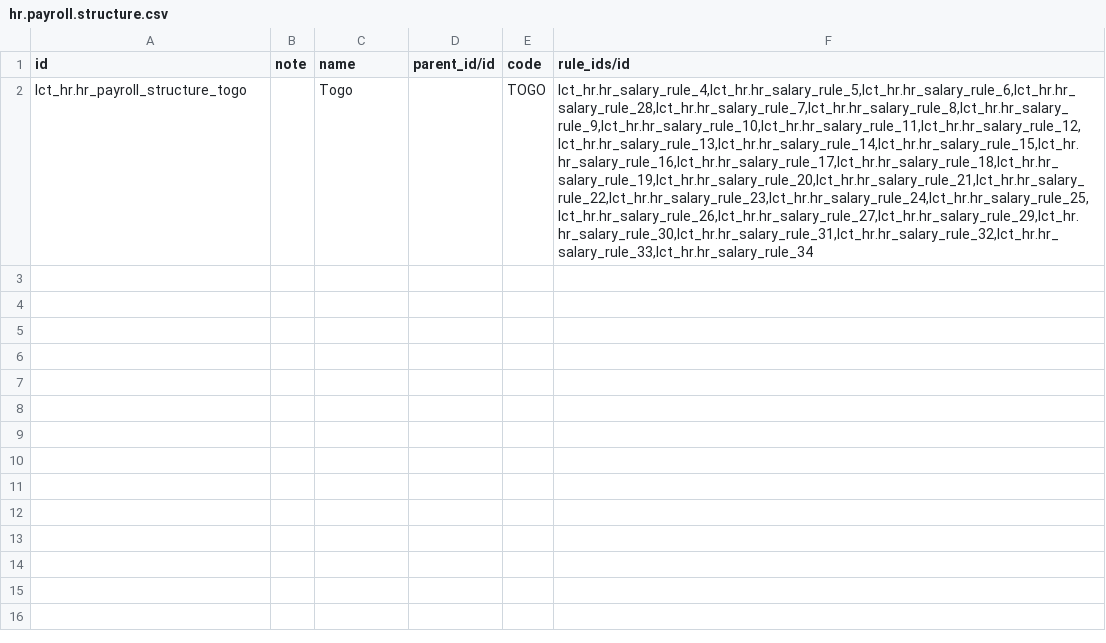
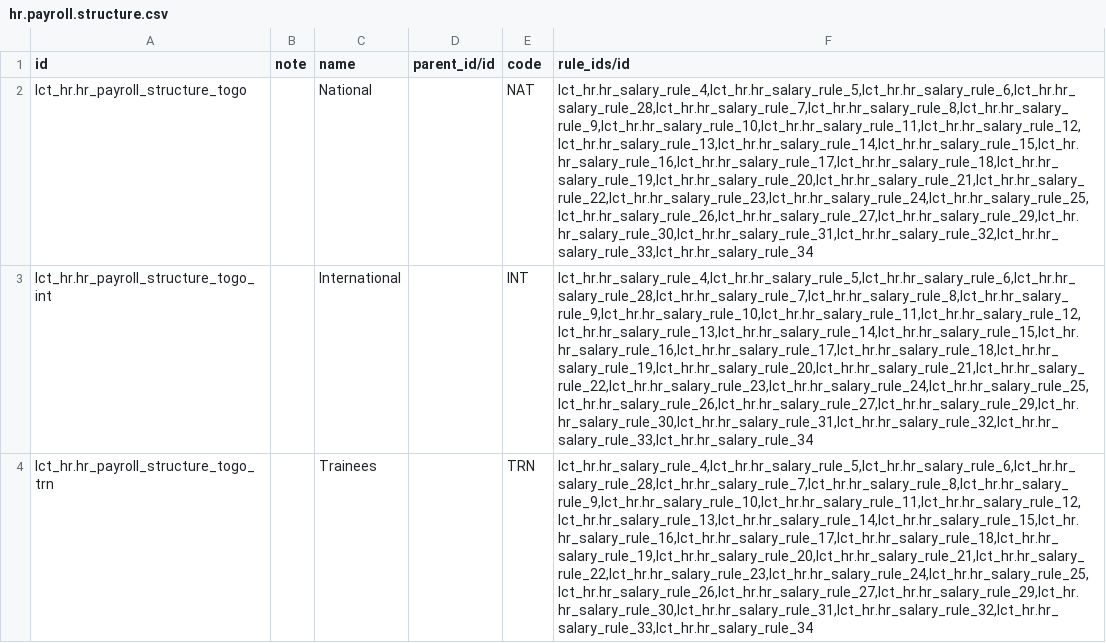
Before and after one commit to altanmur/ps-lct, a CSV file: data/hr.payroll.structure.csv, drawn as a sheet; the diff names each change by its address in the sheet, - before the commit and + after, or states it on an @@ line.

Commit message:
3 salary structures: national, international, trainees - thought this was gonna be more complicated...

```diff
--- a/data/hr.payroll.structure.csv
+++ b/data/hr.payroll.structure.csv
-C2 (name): Togo
+C2 (name): National
-E2 (code): TOGO
+E2 (code): NAT
+row 3: lct_hr.hr_payroll_structure_togo_int |  | International |  | INT | lct_hr.hr_salary_rule_4,lct_hr.hr_salary_rule_5,lct_hr.hr_salary_rule_6,lct_hr.hr_salary_rule_28,lct_hr.hr_salary_rule_7,lct_hr.hr_salary_rule_8,lct_hr.hr_salary_rule_9,lct_hr.hr_salary_rule_10,lct_hr.hr_salary_rule_11,lct_hr.hr_salary_rule_12,lct_hr.hr_salary_rule_13,lct_hr.hr_salary_rule_14,lct_hr.hr_salary_rule_15,lct_hr.hr_salary_rule_16,lct_hr.hr_salary_rule_17,lct_hr.hr_salary_rule_18,lct_hr.hr_salary_rule_19,lct_hr.hr_salary_rule_20,lct_hr.hr_salary_rule_21,lct_hr.hr_salary_rule_22,lct_hr.hr_salary_rule_23,lct_hr.hr_salary_rule_24,lct_hr.hr_salary_rule_25,lct_hr.hr_salary_rule_26,lct_hr.hr_salary_rule_27,lct_hr.hr_salary_rule_29,lct_hr.hr_salary_rule_30,lct_hr.hr_salary_rule_31,lct_hr.hr_salary_rule_32,lct_hr.hr_salary_rule_33,lct_hr.hr_salary_rule_34
+row 4: lct_hr.hr_payroll_structure_togo_trn |  | Trainees |  | TRN | lct_hr.hr_salary_rule_4,lct_hr.hr_salary_rule_5,lct_hr.hr_salary_rule_6,lct_hr.hr_salary_rule_28,lct_hr.hr_salary_rule_7,lct_hr.hr_salary_rule_8,lct_hr.hr_salary_rule_9,lct_hr.hr_salary_rule_10,lct_hr.hr_salary_rule_11,lct_hr.hr_salary_rule_12,lct_hr.hr_salary_rule_13,lct_hr.hr_salary_rule_14,lct_hr.hr_salary_rule_15,lct_hr.hr_salary_rule_16,lct_hr.hr_salary_rule_17,lct_hr.hr_salary_rule_18,lct_hr.hr_salary_rule_19,lct_hr.hr_salary_rule_20,lct_hr.hr_salary_rule_21,lct_hr.hr_salary_rule_22,lct_hr.hr_salary_rule_23,lct_hr.hr_salary_rule_24,lct_hr.hr_salary_rule_25,lct_hr.hr_salary_rule_26,lct_hr.hr_salary_rule_27,lct_hr.hr_salary_rule_29,lct_hr.hr_salary_rule_30,lct_hr.hr_salary_rule_31,lct_hr.hr_salary_rule_32,lct_hr.hr_salary_rule_33,lct_hr.hr_salary_rule_34
```
Also changed, not shown: 1 other file.
